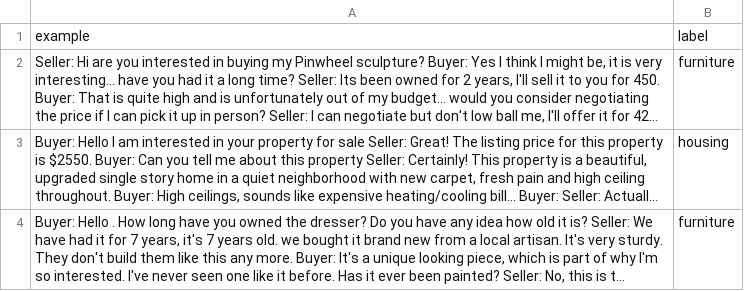
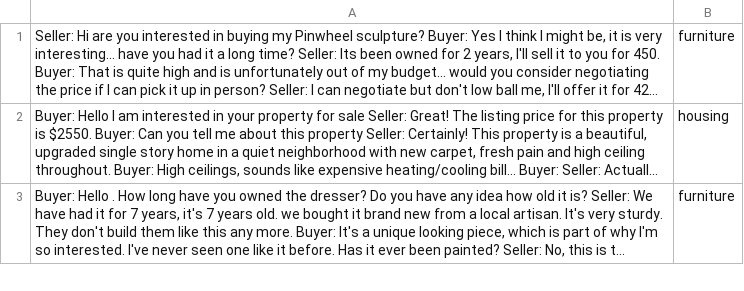
Before and after one commit to defolded/nlp, a CSV file: test.csv, drawn as a sheet; only a part is shown; long unchanged cells end in …; the diff names each change by its address in the sheet, - before the commit and + after, or states it on an @@ line.

Commit message:
Update test.csv

```diff
--- a/test.csv
+++ b/test.csv
-row 1: example | label
```
